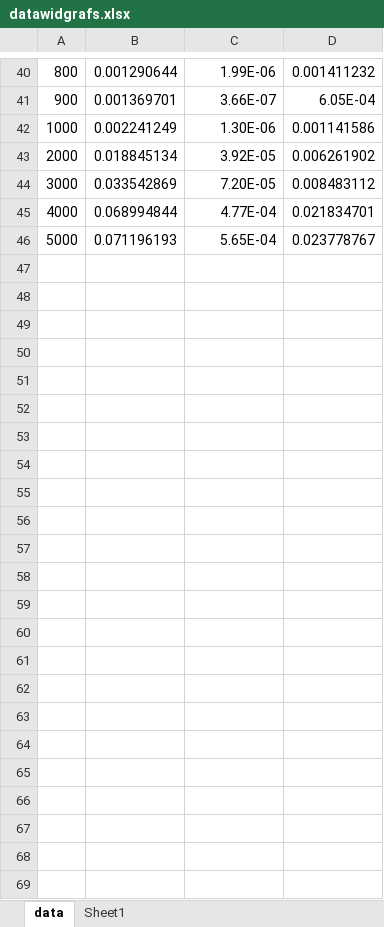
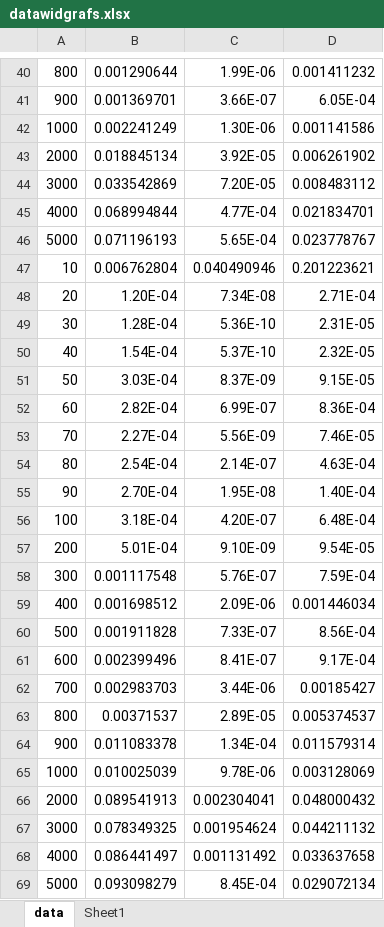
Before and after one commit to DidacV/DataStructuresAlgorithms_A2, an Excel workbook: datawidgrafs.xlsx, sheet data, drawn as a sheet; only a part is shown, gaps mark what is left out; values as stored, in another font and other column widths than the file's, no borders; the diff names each change by its address in the sheet, - before the commit and + after, or states it on an @@ line.

```diff
--- a/datawidgrafs.xlsx (sheet data)
+++ b/datawidgrafs.xlsx (sheet data)
+row 47: 10 | 0.006762804 | 0.040490946 | 0.201223621
+row 48: 20 | 1.20E-04 | 7.34E-08 | 2.71E-04
+row 49: 30 | 1.28E-04 | 5.36E-10 | 2.31E-05
+row 50: 40 | 1.54E-04 | 5.37E-10 | 2.32E-05
+row 51: 50 | 3.03E-04 | 8.37E-09 | 9.15E-05
+row 52: 60 | 2.82E-04 | 6.99E-07 | 8.36E-04
+row 53: 70 | 2.27E-04 | 5.56E-09 | 7.46E-05
+row 54: 80 | 2.54E-04 | 2.14E-07 | 4.63E-04
+row 55: 90 | 2.70E-04 | 1.95E-08 | 1.40E-04
+row 56: 100 | 3.18E-04 | 4.20E-07 | 6.48E-04
+row 57: 200 | 5.01E-04 | 9.10E-09 | 9.54E-05
+row 58: 300 | 0.001117548 | 5.76E-07 | 7.59E-04
+row 59: 400 | 0.001698512 | 2.09E-06 | 0.001446034
+row 60: 500 | 0.001911828 | 7.33E-07 | 8.56E-04
+row 61: 600 | 0.002399496 | 8.41E-07 | 9.17E-04
+row 62: 700 | 0.002983703 | 3.44E-06 | 0.00185427
+row 63: 800 | 0.00371537 | 2.89E-05 | 0.005374537
+row 64: 900 | 0.011083378 | 1.34E-04 | 0.011579314
+row 65: 1000 | 0.010025039 | 9.78E-06 | 0.003128069
+row 66: 2000 | 0.089541913 | 0.002304041 | 0.048000432
+row 67: 3000 | 0.078349325 | 0.001954624 | 0.044211132
+row 68: 4000 | 0.086441497 | 0.001131492 | 0.033637658
+row 69: 5000 | 0.093098279 | 8.45E-04 | 0.029072134
```
Also changed, not shown: sheet Sheet1, charts or pictures, 6 other files.
